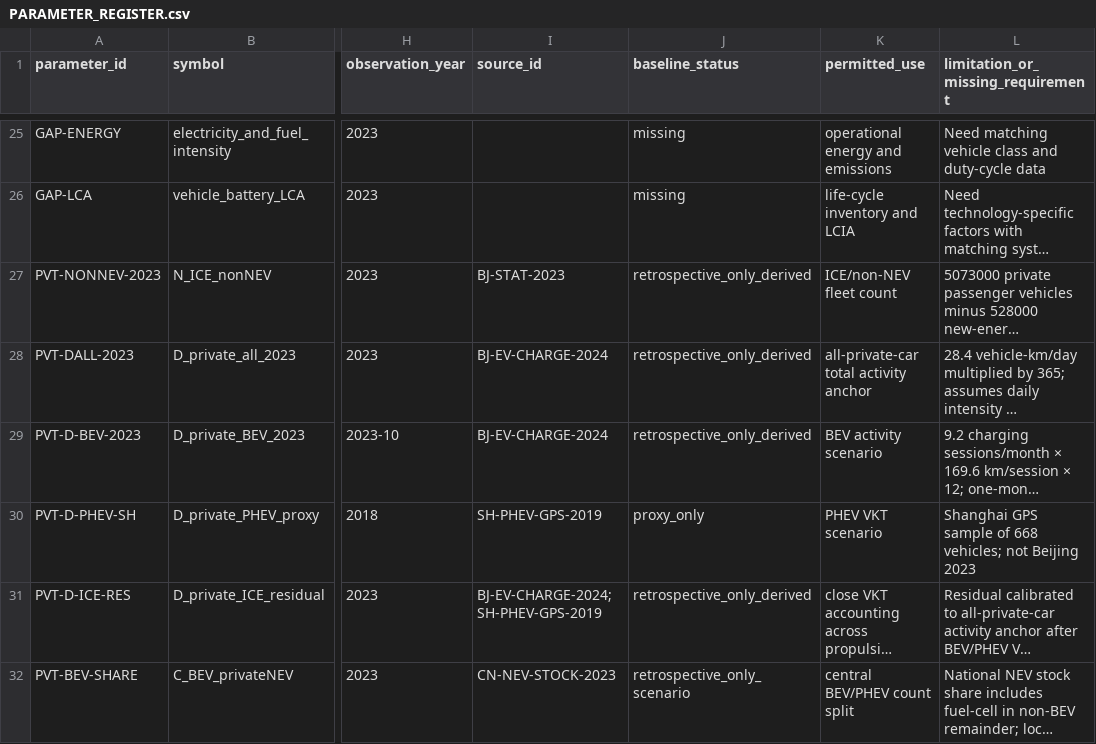
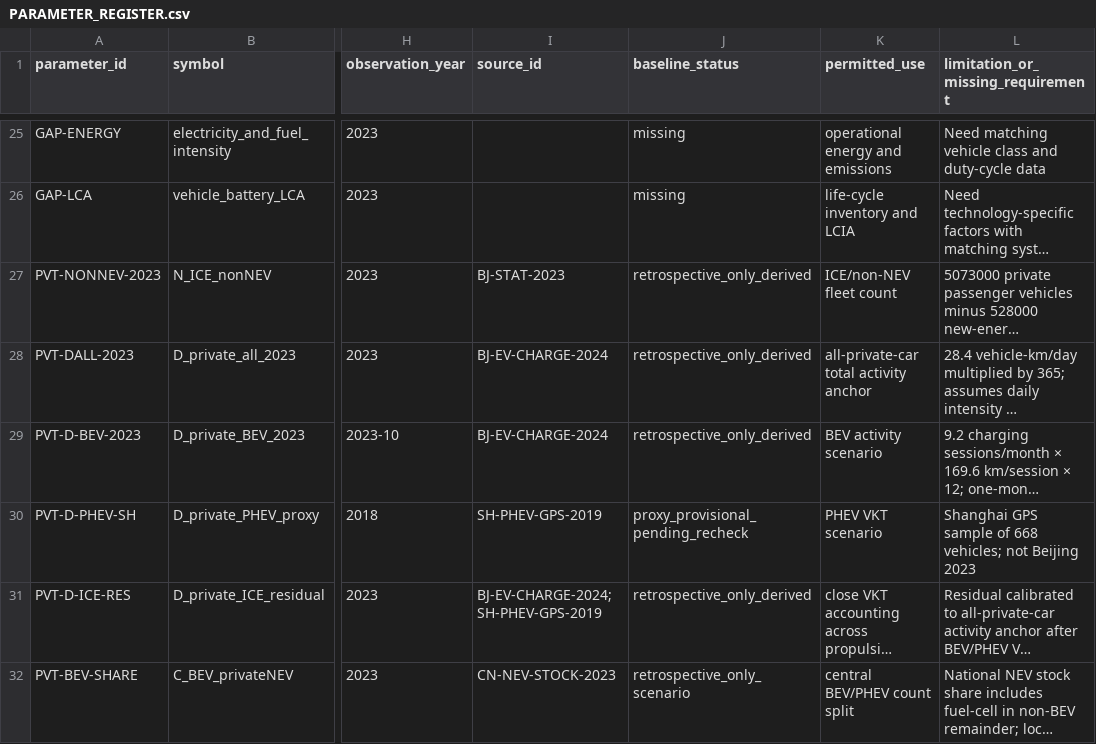
Before and after one commit to Alias0000001/APMCM-2023-C-Q5-Beijing, a CSV file: 05_Model_Inputs/PARAMETER_REGISTER.csv, drawn as a sheet; only a part is shown, gaps mark what is left out; long unchanged cells end in …; the diff names each change by its address in the sheet, - before the commit and + after, or states it on an @@ line.

Commit message:
Mark Shanghai PHEV annual-mileage mean provisional

```diff
--- a/05_Model_Inputs/PARAMETER_REGISTER.csv
+++ b/05_Model_Inputs/PARAMETER_REGISTER.csv
-J30 (baseline_status): proxy_only
+J30 (baseline_status): proxy_provisional_pending_recheck
```
